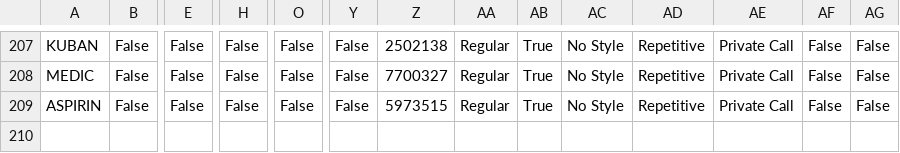
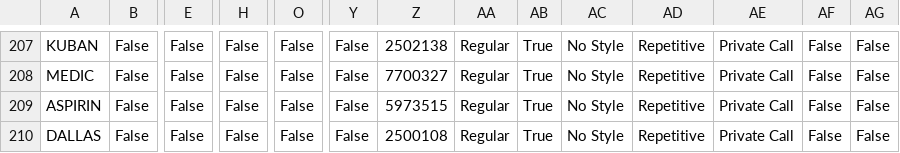
Before and after one commit to krot4u/Public_scripts, a CSV file: Devices_Contact_List/Motorola_Contact.csv, drawn as a sheet; only a part is shown, gaps mark what is left out; rows hold the shown columns only; the diff names each change by its address in the sheet, - before the commit and + after, or states it on an @@ line.

```diff
--- a/Devices_Contact_List/Motorola_Contact.csv
+++ b/Devices_Contact_List/Motorola_Contact.csv
+row 210: DALLAS | False | False | False | False | False | 2500108 | Regular | True | No Style | Repetitive | Private Call | False | False
```
Also changed, not shown: Devices_Contact_List/AnyTone_Contacts.csv, Devices_Contact_List/Motorola_Rus_Contact.csv, 8 other files.
